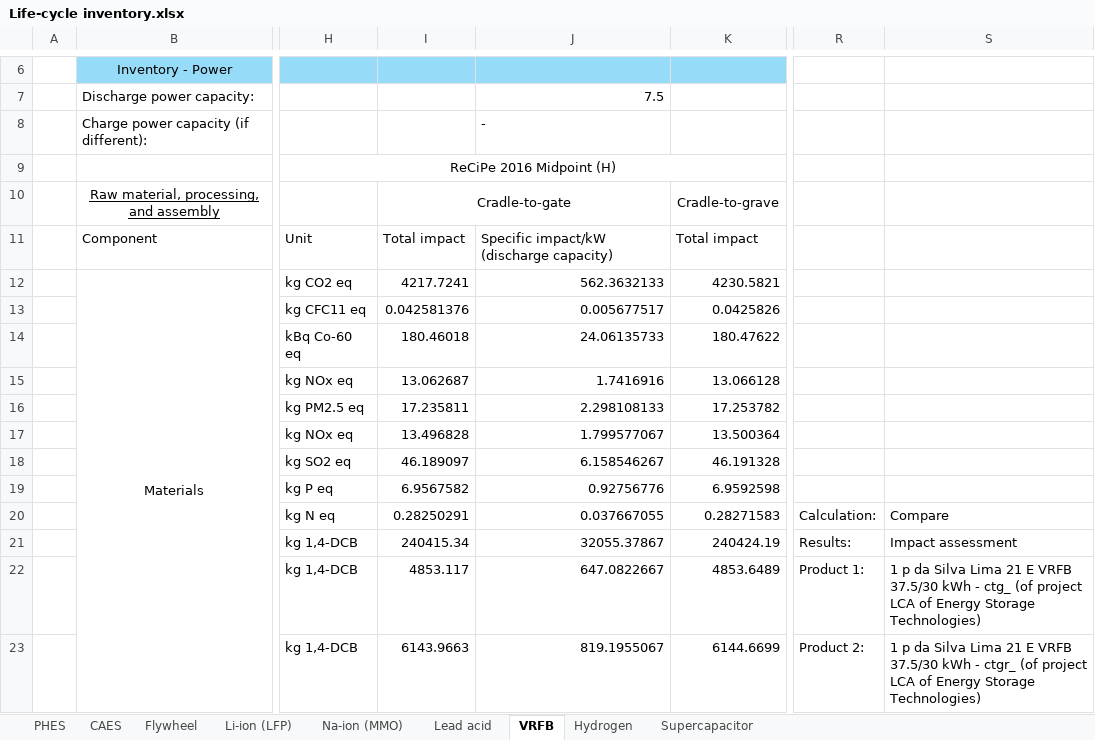
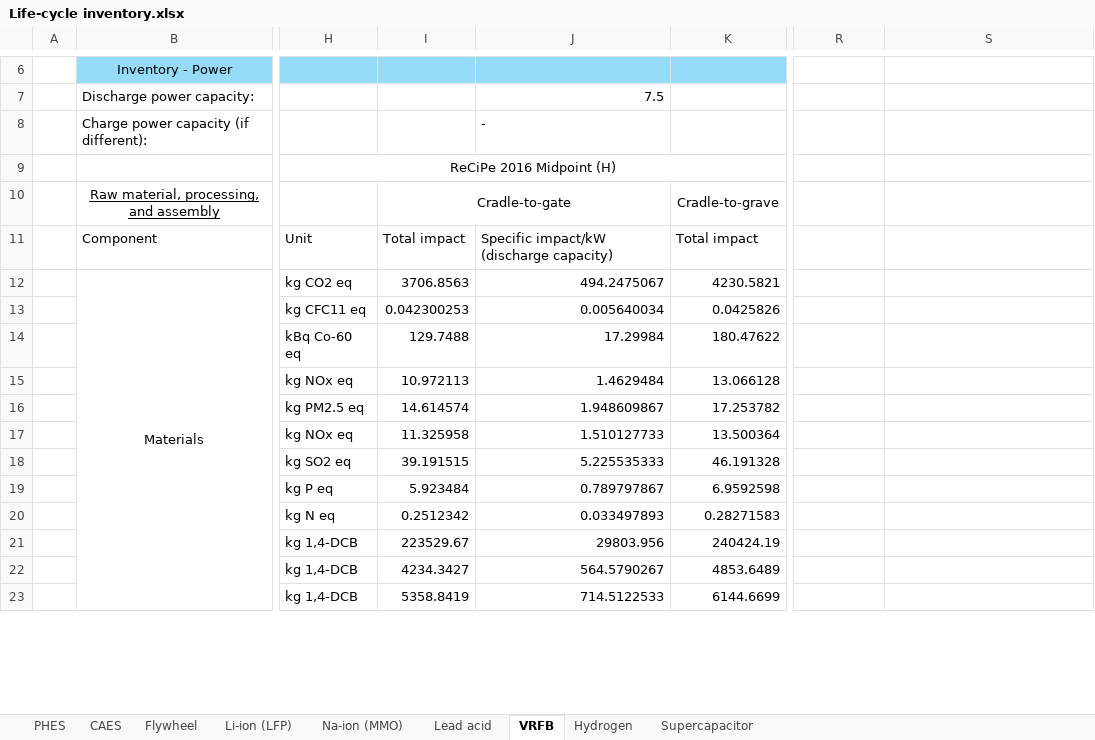
Before and after one commit to derpostbote22/inventory_LCA, an Excel workbook: Life-cycle inventory.xlsx, sheet VRFB, drawn as a sheet; only a part is shown, gaps mark what is left out; values as stored, in another font and other column widths than the file's, no borders; the diff covers the shown part only; the diff names each change by its address in the sheet, - before the commit and + after, or states it on an @@ line.

```diff
--- a/Life-cycle inventory.xlsx (sheet VRFB)
+++ b/Life-cycle inventory.xlsx (sheet VRFB)
-I12: 4217.7241
+I12: 3706.8563
-J12: 562.3632133
+J12: 494.2475067
-I13: 0.042581376
+I13: 0.042300253
-J13: 0.005677517
+J13: 0.005640034
-I14: 180.46018
+I14: 129.7488
-J14: 24.06135733
+J14: 17.29984
-I15: 13.062687
+I15: 10.972113
-J15: 1.7416916
+J15: 1.4629484
-I16: 17.235811
+I16: 14.614574
-J16: 2.298108133
+J16: 1.948609867
-I17: 13.496828
+I17: 11.325958
-J17: 1.799577067
+J17: 1.510127733
-I18: 46.189097
+I18: 39.191515
-J18: 6.158546267
+J18: 5.225535333
-I19: 6.9567582
+I19: 5.923484
-J19: 0.92756776
+J19: 0.789797867
-I20: 0.28250291
+I20: 0.2512342
-J20: 0.037667055
+J20: 0.033497893
-R20: Calculation:
+R20: (empty)
-S20: Compare
+S20: (empty)
-I21: 240415.34
+I21: 223529.67
-J21: 32055.37867
+J21: 29803.956
-R21: Results:
+R21: (empty)
-S21: Impact assessment
+S21: (empty)
-I22: 4853.117
+I22: 4234.3427
-J22: 647.0822667
+J22: 564.5790267
-R22: Product 1:
+R22: (empty)
-S22: 1 p da Silva Lima 21 E VRFB 37.5/30 kWh - ctg_ (of project LCA of Energy Storage Technologies)
+S22: (empty)
-I23: 6143.9663
+I23: 5358.8419
-J23: 819.1955067
+J23: 714.5122533
-R23: Product 2:
+R23: (empty)
-S23: 1 p da Silva Lima 21 E VRFB 37.5/30 kWh - ctgr_ (of project LCA of Energy Storage Technologies)
+S23: (empty)
```
Also changed, not shown: 6 added rows, 18 removed rows, 97 edited cells and merged cells elsewhere in this sheet, sheet Li-ion (LFP), sheet Supercapacitor, sheet Na-ion (MMO), sheet Hydrogen, sheet Lead acid, sheet Flywheel, 2 more sheets, formulas that keep their value.
